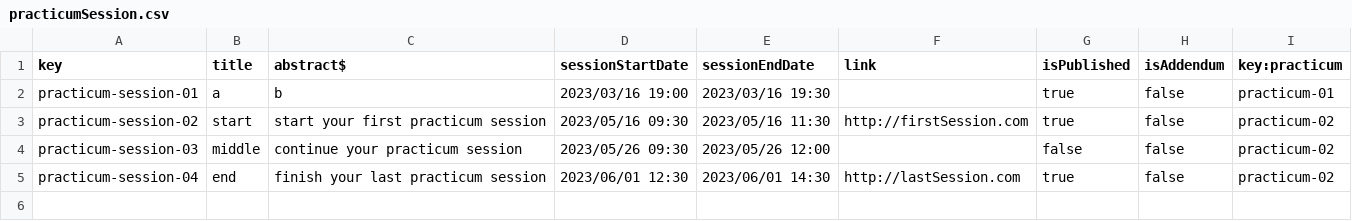
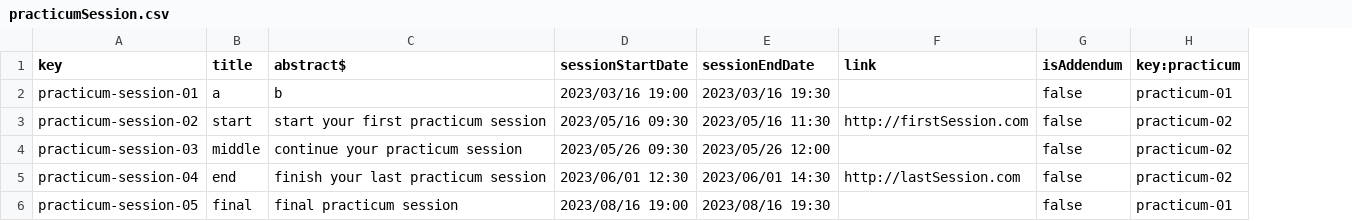
Before and after one commit to DP2-2023/Acme-L3-D04, a CSV file: src/main/webapp/WEB-INF/resources/sample-data/practicumSession.csv, drawn as a sheet; removed rows and columns are numbered as before the commit, all else as after; the diff names each change by its address in the sheet, - before the commit and + after, or states it on an @@ line.

```diff
--- a/src/main/webapp/WEB-INF/resources/sample-data/practicumSession.csv
+++ b/src/main/webapp/WEB-INF/resources/sample-data/practicumSession.csv
-column G (isPublished), rows 2-5: true | true | false | true
+row 6: practicum-session-05 | final | final practicum session | 2023/08/16 19:00 | 2023/08/16 19:30 |  | false | practicum-01
```
Also changed, not shown: src/main/webapp/WEB-INF/resources/sample-data/course.csv, src/main/webapp/WEB-INF/resources/sample-data/practicum.csv, 34 other files.
